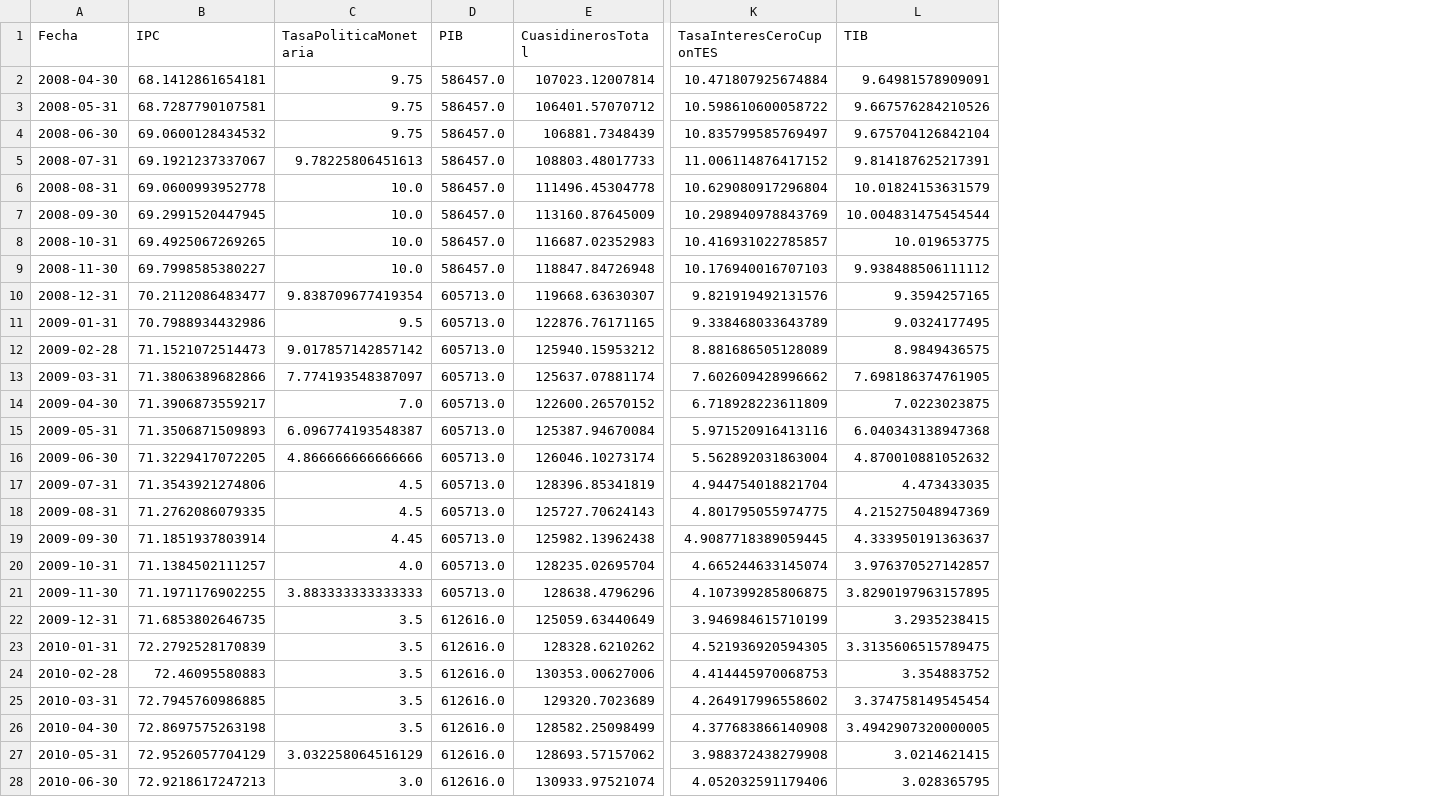
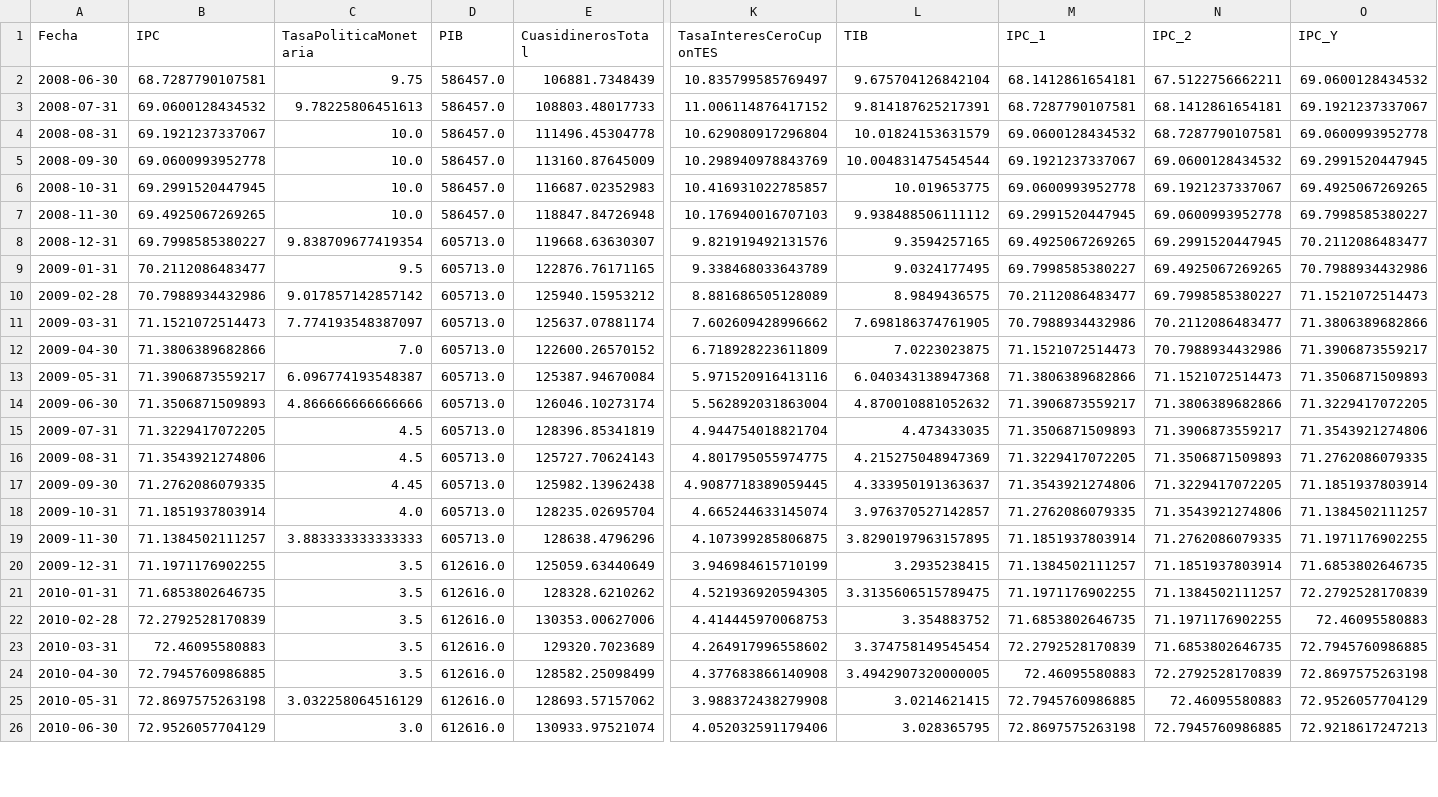
Before and after one commit to nacarmonare/Redes-neuronales-regularizadas-para-la-prediccion-de-la-inflacion-colombiana, a CSV file: Data/FinalTrainDataSet.csv, drawn as a sheet; only a part is shown, gaps mark what is left out; removed rows and columns are numbered as before the commit, all else as after; rows hold the shown columns only; the diff covers the shown part only; the diff names each change by its address in the sheet, - before the commit and + after, or states it on an @@ line.

```diff
--- a/Data/FinalTrainDataSet.csv
+++ b/Data/FinalTrainDataSet.csv
+column M (IPC_1), rows 2-26: 68.1412861654181 | 68.7287790107581 | 69.0600128434532 | 69.1921237337067 | 69.0600993952778 | 69.2991520447945 | 69.4925067269265 | 69.7998585380227 | 70.2112086483477 | 70.7988934432986 | 71.1521072514473 | 71.3806389682866 | 71.3906873559217 | 71.3506871509893 | 71.3229417072205 | 71.3543921274806 | 71.2762086079335 | 71.1851937803914 | 71.1384502111257 | 71.1971176902255 | 71.6853802646735 | 72.2792528170839 | 72.46095580883 | 72.7945760986885 | 72.8697575263198
+column N (IPC_2), rows 2-26: 67.5122756662211 | 68.1412861654181 | 68.7287790107581 | 69.0600128434532 | 69.1921237337067 | 69.0600993952778 | 69.2991520447945 | 69.4925067269265 | 69.7998585380227 | 70.2112086483477 | 70.7988934432986 | 71.1521072514473 | 71.3806389682866 | 71.3906873559217 | 71.3506871509893 | 71.3229417072205 | 71.3543921274806 | 71.2762086079335 | 71.1851937803914 | 71.1384502111257 | 71.1971176902255 | 71.6853802646735 | 72.2792528170839 | 72.46095580883 | 72.7945760986885
+column O (IPC_Y), rows 2-26: 69.0600128434532 | 69.1921237337067 | 69.0600993952778 | 69.2991520447945 | 69.4925067269265 | 69.7998585380227 | 70.2112086483477 | 70.7988934432986 | 71.1521072514473 | 71.3806389682866 | 71.3906873559217 | 71.3506871509893 | 71.3229417072205 | 71.3543921274806 | 71.2762086079335 | 71.1851937803914 | 71.1384502111257 | 71.1971176902255 | 71.6853802646735 | 72.2792528170839 | 72.46095580883 | 72.7945760986885 | 72.8697575263198 | 72.9526057704129 | 72.9218617247213
-row 2: 2008-04-30 | 68.1412861654181 | 9.75 | 586457.0 | 107023.12007814 | 10.471807925674884 | 9.64981578909091
-row 3: 2008-05-31 | 68.7287790107581 | 9.75 | 586457.0 | 106401.57070712 | 10.598610600058722 | 9.667576284210526
-B2 (IPC): 69.0600128434532
+B2 (IPC): 68.7287790107581
-B3 (IPC): 69.1921237337067
+B3 (IPC): 69.0600128434532
-B4 (IPC): 69.0600993952778
+B4 (IPC): 69.1921237337067
-B5 (IPC): 69.2991520447945
+B5 (IPC): 69.0600993952778
-B6 (IPC): 69.4925067269265
+B6 (IPC): 69.2991520447945
-B7 (IPC): 69.7998585380227
+B7 (IPC): 69.4925067269265
-B8 (IPC): 70.2112086483477
+B8 (IPC): 69.7998585380227
-B9 (IPC): 70.7988934432986
+B9 (IPC): 70.2112086483477
-B10 (IPC): 71.1521072514473
+B10 (IPC): 70.7988934432986
-B11 (IPC): 71.3806389682866
+B11 (IPC): 71.1521072514473
-B12 (IPC): 71.3906873559217
+B12 (IPC): 71.3806389682866
-B13 (IPC): 71.3506871509893
+B13 (IPC): 71.3906873559217
-B14 (IPC): 71.3229417072205
+B14 (IPC): 71.3506871509893
-B15 (IPC): 71.3543921274806
+B15 (IPC): 71.3229417072205
-B16 (IPC): 71.2762086079335
+B16 (IPC): 71.3543921274806
-B17 (IPC): 71.1851937803914
+B17 (IPC): 71.2762086079335
-B18 (IPC): 71.1384502111257
+B18 (IPC): 71.1851937803914
-B19 (IPC): 71.1971176902255
+B19 (IPC): 71.1384502111257
-B20 (IPC): 71.6853802646735
+B20 (IPC): 71.1971176902255
-B21 (IPC): 72.2792528170839
+B21 (IPC): 71.6853802646735
-B22 (IPC): 72.46095580883
+B22 (IPC): 72.2792528170839
-B23 (IPC): 72.7945760986885
+B23 (IPC): 72.46095580883
-B24 (IPC): 72.8697575263198
+B24 (IPC): 72.7945760986885
-B25 (IPC): 72.9526057704129
+B25 (IPC): 72.8697575263198
-B26 (IPC): 72.9218617247213
+B26 (IPC): 72.9526057704129
```
Also changed, not shown: 1 added row and 94 edited cells elsewhere in this file, Data/FinalTestDataSet.csv, Data/TestDataSet.csv, 4 other files.
